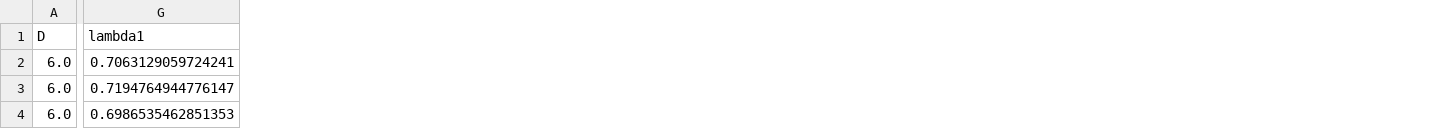
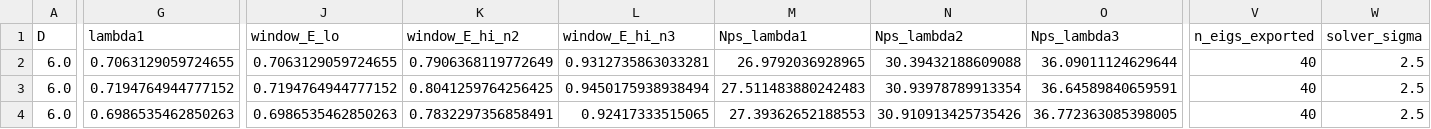
Before and after one commit to boypatrick/PSLT, a CSV file: output/gn_fp_2d/gn_phase_space_2d_D6-12-18.csv, drawn as a sheet; only a part is shown, gaps mark what is left out; the diff covers the shown part only; the diff names each change by its address in the sheet, - before the commit and + after, or states it on an @@ line.

Commit message:
Add 2D gN phase-space migration checks and improve comparison figure readability

```diff
--- a/output/gn_fp_2d/gn_phase_space_2d_D6-12-18.csv
+++ b/output/gn_fp_2d/gn_phase_space_2d_D6-12-18.csv
+column J (window_E_lo), rows 2-4: 0.7063129059724655 | 0.7194764944777152 | 0.6986535462850263
+column K (window_E_hi_n2), rows 2-4: 0.7906368119772649 | 0.8041259764256425 | 0.7832297356858491
+column L (window_E_hi_n3), rows 2-4: 0.9312735863033281 | 0.9450175938938494 | 0.92417333515065
+column M (Nps_lambda1), rows 2-4: 26.9792036928965 | 27.511483880242483 | 27.39362652188553
+column N (Nps_lambda2), rows 2-4: 30.39432188609088 | 30.93978789913354 | 30.910913425735426
+column O (Nps_lambda3), rows 2-4: 36.09011124629644 | 36.64589840659591 | 36.772363085398005
+column V (n_eigs_exported), rows 2-4: all 40
+column W (solver_sigma), rows 2-4: all 2.5
-G2 (lambda1): 0.7063129059724241
+G2 (lambda1): 0.7063129059724655
-G3 (lambda1): 0.7194764944776147
+G3 (lambda1): 0.7194764944777152
-G4 (lambda1): 0.6986535462851353
+G4 (lambda1): 0.6986535462850263
```
Also changed, not shown: 60 edited cells elsewhere in this file, output/gn_fp_2d/gn_phase_space_2d_D6-12-18_relerr.csv, repro/artifact_map.csv, 14 other files.
